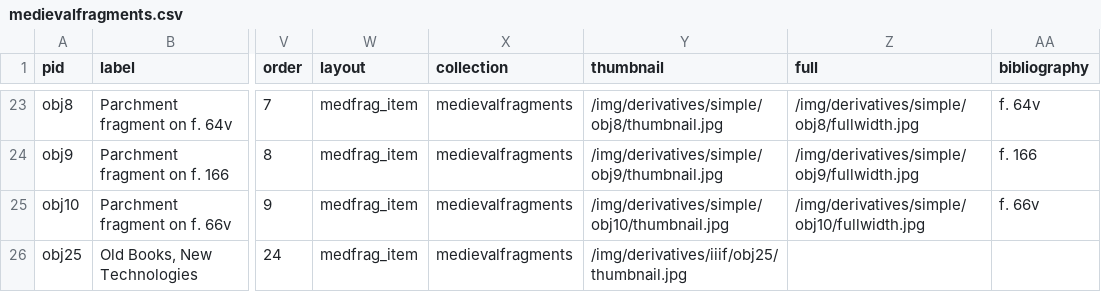
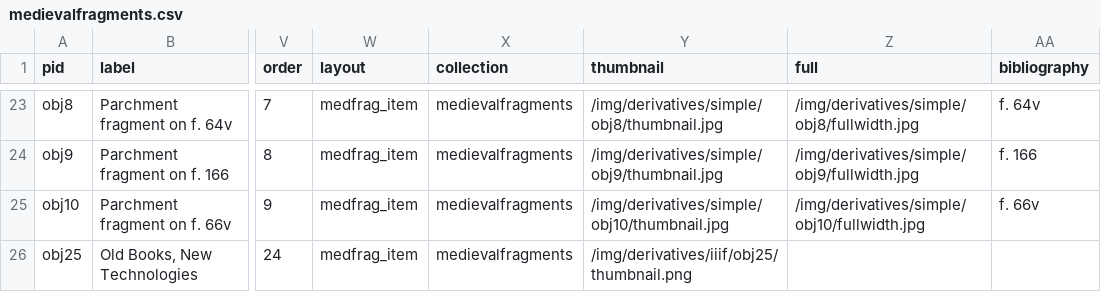
Before and after one commit to green-queen/waxbuilder, a CSV file: _data/medievalfragments.csv, drawn as a sheet; only a part is shown, gaps mark what is left out; the diff names each change by its address in the sheet, - before the commit and + after, or states it on an @@ line.

Commit message:
Update medievalfragments.csv

```diff
--- a/_data/medievalfragments.csv
+++ b/_data/medievalfragments.csv
-Y26 (thumbnail): /img/derivatives/iiif/obj25/thumbnail.jpg
+Y26 (thumbnail): /img/derivatives/iiif/obj25/thumbnail.png
```
